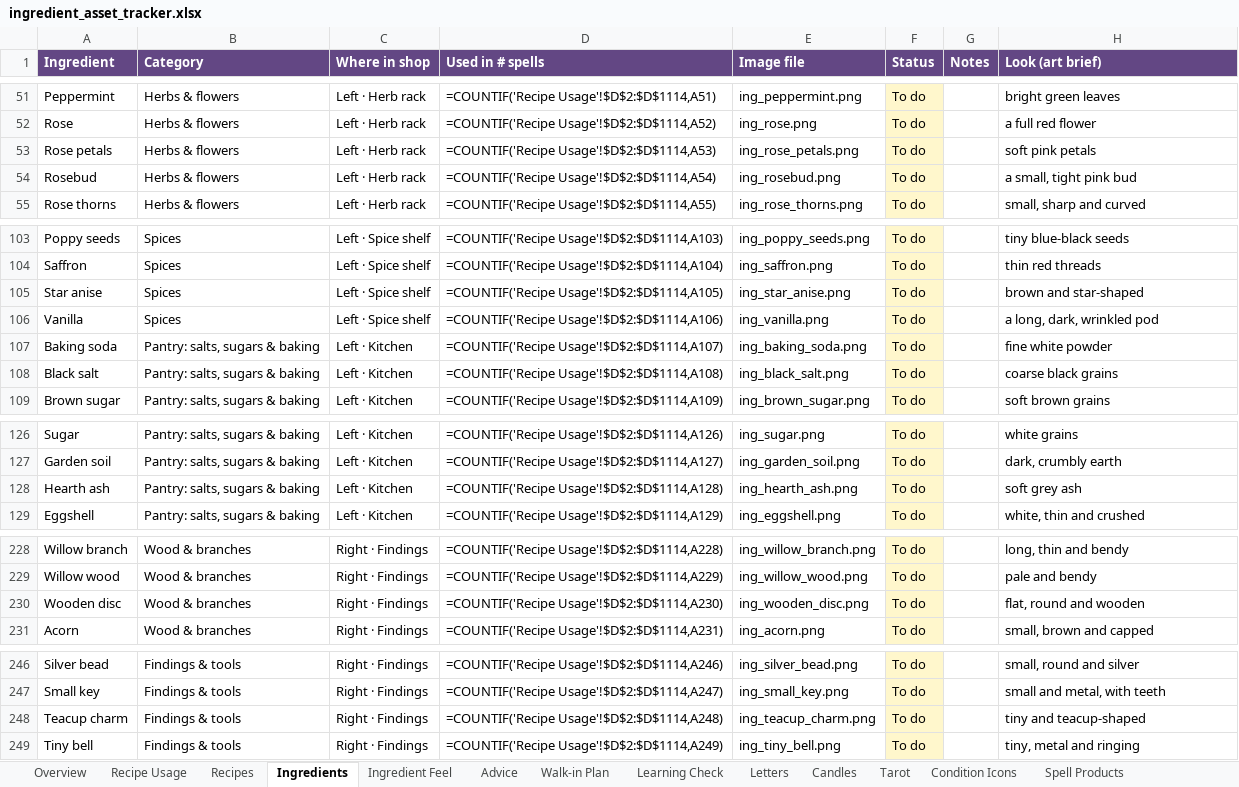
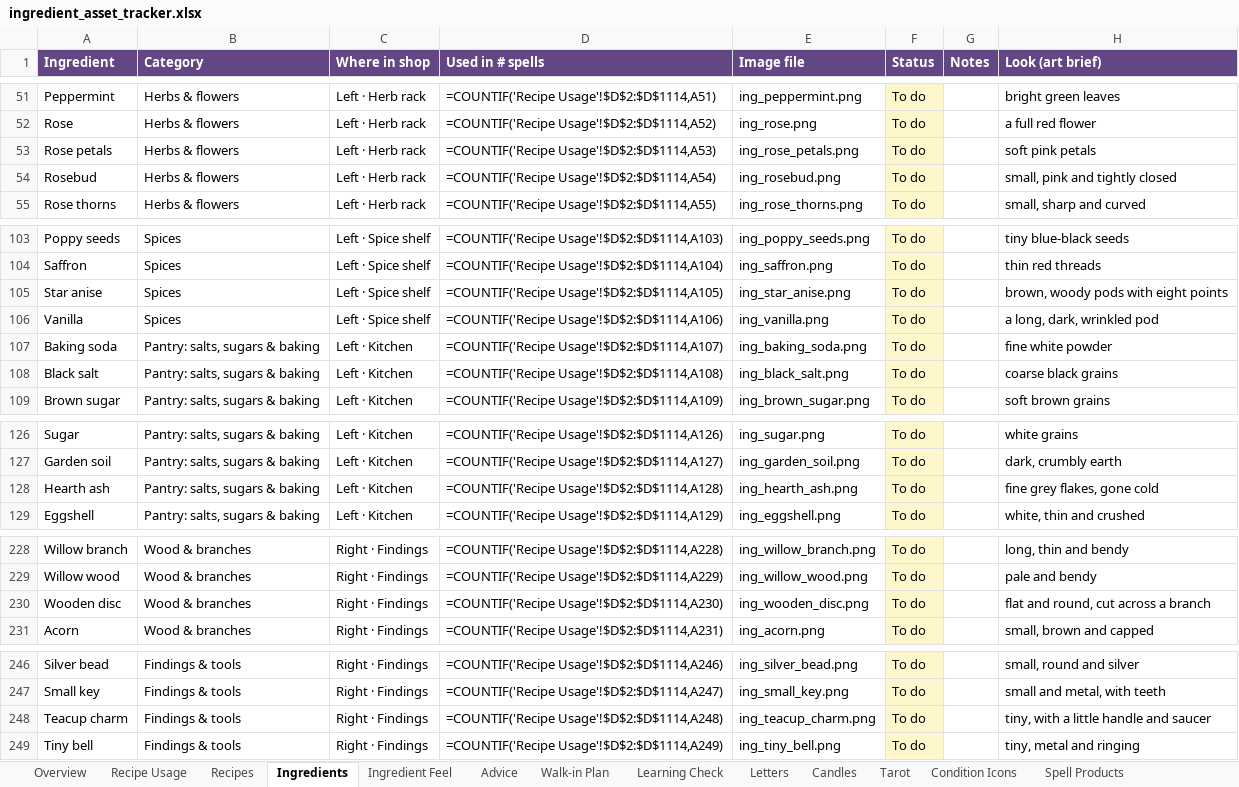
Before and after one commit to you36911-lab/The-Loveborne-Witchs-Emporium, an Excel workbook: ingredient_asset_tracker.xlsx, sheet Ingredients, drawn as a sheet; only a part is shown, gaps mark what is left out; values as stored, in another font and other column widths than the file's, no borders; formulas without a stored value are shown as written; the diff covers the shown part only; the diff names each change by its address in the sheet, - before the commit and + after, or states it on an @@ line.

```diff
--- a/ingredient_asset_tracker.xlsx (sheet Ingredients)
+++ b/ingredient_asset_tracker.xlsx (sheet Ingredients)
-H54 (Look (art brief)): a small, tight pink bud
+H54 (Look (art brief)): small, pink and tightly closed
-H105 (Look (art brief)): brown and star-shaped
+H105 (Look (art brief)): brown, woody pods with eight points
-H128 (Look (art brief)): soft grey ash
+H128 (Look (art brief)): fine grey flakes, gone cold
-H230 (Look (art brief)): flat, round and wooden
+H230 (Look (art brief)): flat and round, cut across a branch
-H248 (Look (art brief)): tiny and teacup-shaped
+H248 (Look (art brief)): tiny, with a little handle and saucer
```
Also changed, not shown: 13 edited cells elsewhere in this sheet, 1 other file.
